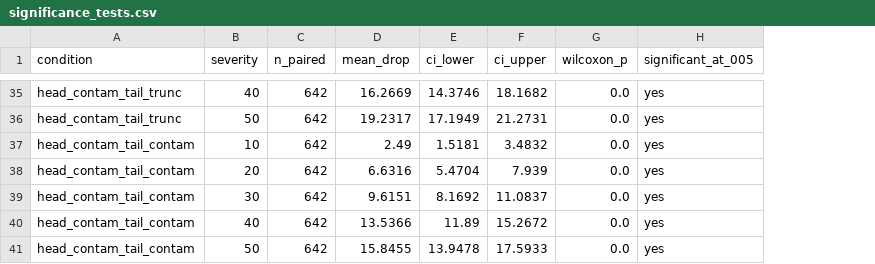
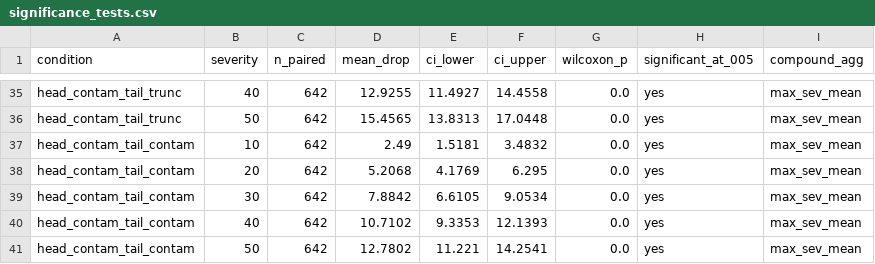
Before and after one commit to 18520339/misaligned-slt, a CSV file: results/significance_tests.csv, drawn as a sheet; only a part is shown, gaps mark what is left out; the diff covers the shown part only; the diff names each change by its address in the sheet, - before the commit and + after, or states it on an @@ line.

```diff
--- a/results/significance_tests.csv
+++ b/results/significance_tests.csv
+column I (compound_agg), rows 35-41: all max_sev_mean
-D35 (mean_drop): 16.2669
+D35 (mean_drop): 12.9255
-E35 (ci_lower): 14.3746
+E35 (ci_lower): 11.4927
-F35 (ci_upper): 18.1682
+F35 (ci_upper): 14.4558
-D36 (mean_drop): 19.2317
+D36 (mean_drop): 15.4565
-E36 (ci_lower): 17.1949
+E36 (ci_lower): 13.8313
-F36 (ci_upper): 21.2731
+F36 (ci_upper): 17.0448
-D38 (mean_drop): 6.6316
+D38 (mean_drop): 5.2068
-E38 (ci_lower): 5.4704
+E38 (ci_lower): 4.1769
-F38 (ci_upper): 7.939
+F38 (ci_upper): 6.295
-D39 (mean_drop): 9.6151
+D39 (mean_drop): 7.8842
-E39 (ci_lower): 8.1692
+E39 (ci_lower): 6.6105
-F39 (ci_upper): 11.0837
+F39 (ci_upper): 9.0534
-D40 (mean_drop): 13.5366
+D40 (mean_drop): 10.7102
-E40 (ci_lower): 11.89
+E40 (ci_lower): 9.3353
-F40 (ci_upper): 15.2672
+F40 (ci_upper): 12.1393
-D41 (mean_drop): 15.8455
+D41 (mean_drop): 12.7802
-E41 (ci_lower): 13.9478
+E41 (ci_lower): 11.221
-F41 (ci_upper): 17.5933
+F41 (ci_upper): 14.2541
```
Also changed, not shown: 30 edited cells elsewhere in this file, results/failure_transitions.csv, results/knee_points.csv, 15 other files.
